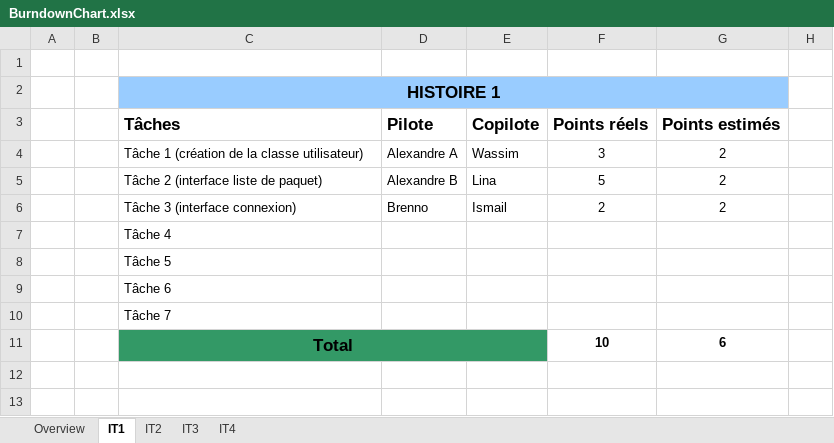
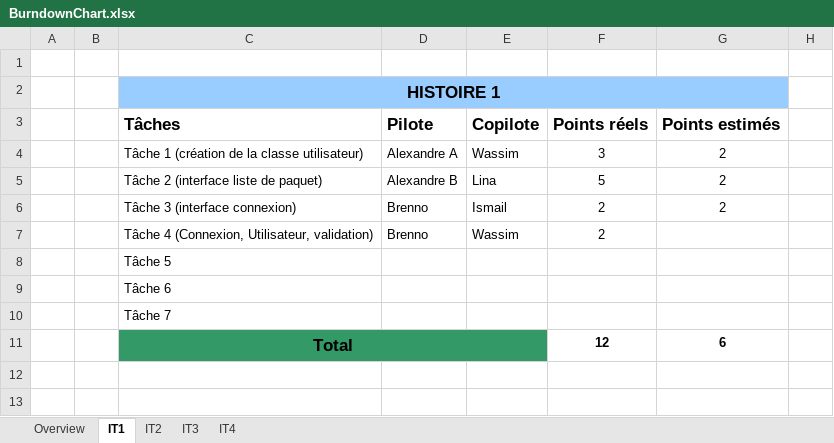
Before and after one commit to Seazs/genie_logiciel_2023, an Excel workbook: team/BurndownChart.xlsx, sheet IT1, drawn as a sheet; only a part is shown; values as stored, in another font and other column widths than the file's, no borders; charts and pictures and conditional formats not drawn; the diff names each change by its address in the sheet, - before the commit and + after, or states it on an @@ line.

```diff
--- a/team/BurndownChart.xlsx (sheet IT1)
+++ b/team/BurndownChart.xlsx (sheet IT1)
-C7 (HISTOIRE 1): Tâche 4
+C7 (HISTOIRE 1): Tâche 4 (Connexion, Utilisateur, validation)
-D7: (empty)
+D7: Brenno
-E7: (empty)
+E7: Wassim
-F7: (empty)
+F7: 2
-F11: 10
+F11: 12
```
Also changed, not shown: sheet Overview, charts or pictures, 1 other file.
